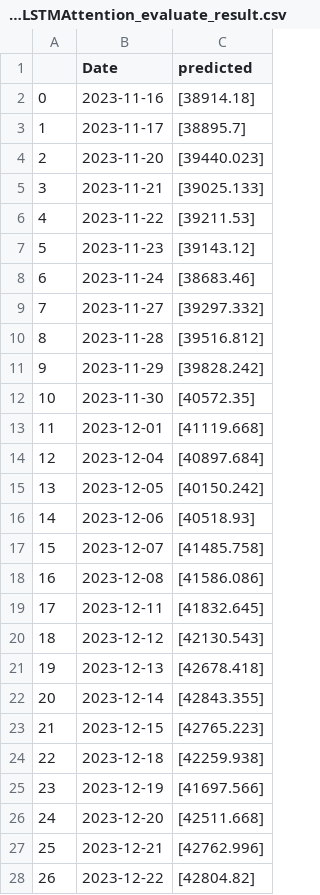
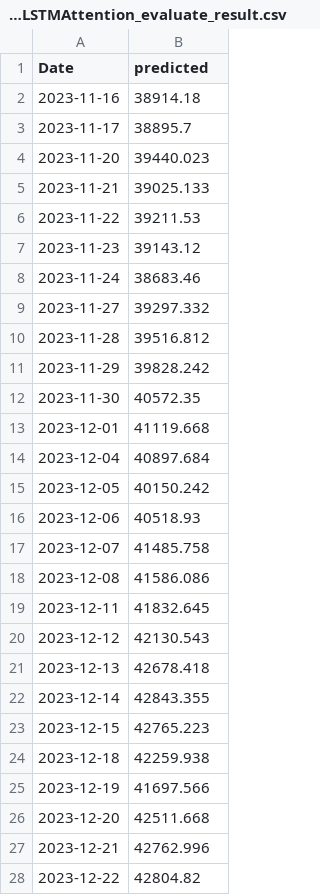
Before and after one commit to TTrungU/RLServer, a CSV file: MWG_LSTMAttention_evaluate_result.csv, drawn as a sheet; only a part is shown; removed rows and columns are numbered as before the commit, all else as after; the diff covers the shown part only; the diff names each change by its address in the sheet, - before the commit and + after, or states it on an @@ line.

```diff
--- a/MWG_LSTMAttention_evaluate_result.csv
+++ b/MWG_LSTMAttention_evaluate_result.csv
-column A, rows 2-28: 0 | 1 | 2 | 3 | 4 | 5 | 6 | 7 | 8 | 9 | 10 | 11 | 12 | 13 | 14 | 15 | 16 | 17 | 18 | 19 | 20 | 21 | 22 | 23 | 24 | 25 | 26
-B2 (predicted): [38914.18]
+B2 (predicted): 38914.18
-B3 (predicted): [38895.7]
+B3 (predicted): 38895.7
-B4 (predicted): [39440.023]
+B4 (predicted): 39440.023
-B5 (predicted): [39025.133]
+B5 (predicted): 39025.133
-B6 (predicted): [39211.53]
+B6 (predicted): 39211.53
-B7 (predicted): [39143.12]
+B7 (predicted): 39143.12
-B8 (predicted): [38683.46]
+B8 (predicted): 38683.46
-B9 (predicted): [39297.332]
+B9 (predicted): 39297.332
-B10 (predicted): [39516.812]
+B10 (predicted): 39516.812
-B11 (predicted): [39828.242]
+B11 (predicted): 39828.242
-B12 (predicted): [40572.35]
+B12 (predicted): 40572.35
-B13 (predicted): [41119.668]
+B13 (predicted): 41119.668
-B14 (predicted): [40897.684]
+B14 (predicted): 40897.684
-B15 (predicted): [40150.242]
+B15 (predicted): 40150.242
-B16 (predicted): [40518.93]
+B16 (predicted): 40518.93
-B17 (predicted): [41485.758]
+B17 (predicted): 41485.758
-B18 (predicted): [41586.086]
+B18 (predicted): 41586.086
-B19 (predicted): [41832.645]
+B19 (predicted): 41832.645
-B20 (predicted): [42130.543]
+B20 (predicted): 42130.543
-B21 (predicted): [42678.418]
+B21 (predicted): 42678.418
-B22 (predicted): [42843.355]
+B22 (predicted): 42843.355
-B23 (predicted): [42765.223]
+B23 (predicted): 42765.223
-B24 (predicted): [42259.938]
+B24 (predicted): 42259.938
-B25 (predicted): [41697.566]
+B25 (predicted): 41697.566
-B26 (predicted): [42511.668]
+B26 (predicted): 42511.668
-B27 (predicted): [42762.996]
+B27 (predicted): 42762.996
-B28 (predicted): [42804.82]
+B28 (predicted): 42804.82
```
Also changed, not shown: 95 edited cells elsewhere in this file, BID_LSTM_evaluate_result.csv, MWG_LSTMGRU_evaluate_result.csv, 25 other files.
